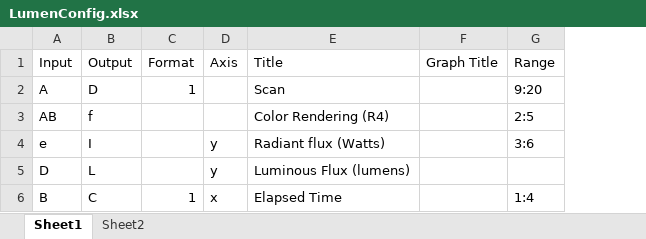
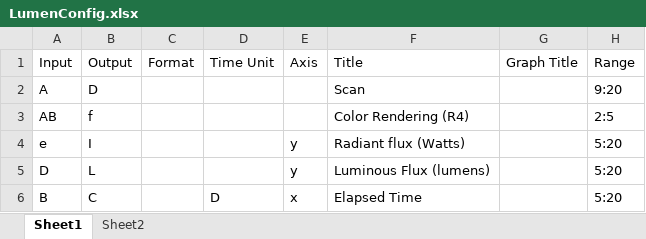
Before and after one commit to light-and-motion/data_processing, an Excel workbook: LumenConfig.xlsx, sheet Sheet1, drawn as a sheet; values as stored, in another font and other column widths than the file's, no borders; addresses are those after the commit; the diff names each change by its address in the sheet, - before the commit and + after, or states it on an @@ line.

```diff
--- a/LumenConfig.xlsx (sheet Sheet1)
+++ b/LumenConfig.xlsx (sheet Sheet1)
+column D, rows 1-6: Time Unit |  |  |  |  | D
-C2: 1
+C2: (empty)
-H4: 3:6
+H4: 5:20
-H5: (empty)
+H5: 5:20
-C6: 1
+C6: (empty)
-H6: 1:4
+H6: 5:20
```
Also changed, not shown: sheet Sheet2, 3 other files.
